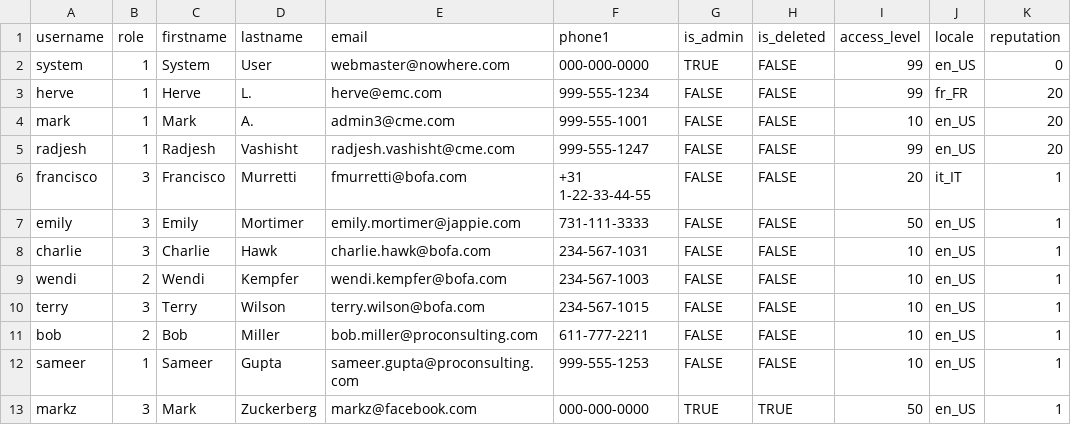
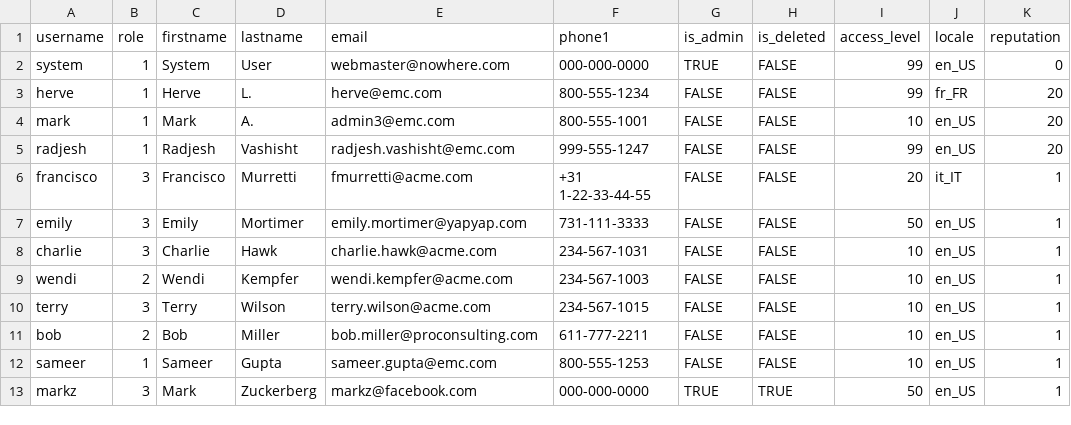
Before and after one commit to gratmoAldo/TC-for-poc-v3, a CSV file: db/data/users.csv, drawn as a sheet.

```diff
--- a/db/data/users.csv
+++ b/db/data/users.csv
@@ -2,12 +2,12 @@ username,role,firstname,lastname,email,phone1,is_admin,is_deleted,access_level,l
 system,1,System,User,webmaster@nowhere.com,000-000-0000,TRUE,FALSE,99,en_US,0
-herve,1,Herve,L.,herve@emc.com,999-555-1234,FALSE,FALSE,99,fr_FR,20
-mark,1,Mark,A.,admin3@cme.com,999-555-1001,FALSE,FALSE,10,en_US,20
-radjesh,1,Radjesh,Vashisht,radjesh.vashisht@cme.com,999-555-1247,FALSE,FALSE,99,en_US,20
-francisco,3,Francisco,Murretti,fmurretti@bofa.com,+31 1-22-33-44-55,FALSE,FALSE,20,it_IT,1
-emily,3,Emily,Mortimer,emily.mortimer@jappie.com,731-111-3333,FALSE,FALSE,50,en_US,1
-charlie,3,Charlie,Hawk,charlie.hawk@bofa.com,234-567-1031,FALSE,FALSE,10,en_US,1
-wendi,2,Wendi,Kempfer,wendi.kempfer@bofa.com,234-567-1003,FALSE,FALSE,10,en_US,1
-terry,3,Terry,Wilson,terry.wilson@bofa.com,234-567-1015,FALSE,FALSE,10,en_US,1
+herve,1,Herve,L.,herve@emc.com,800-555-1234,FALSE,FALSE,99,fr_FR,20
+mark,1,Mark,A.,admin3@emc.com,800-555-1001,FALSE,FALSE,10,en_US,20
+radjesh,1,Radjesh,Vashisht,radjesh.vashisht@emc.com,999-555-1247,FALSE,FALSE,99,en_US,20
+francisco,3,Francisco,Murretti,fmurretti@acme.com,+31 1-22-33-44-55,FALSE,FALSE,20,it_IT,1
+emily,3,Emily,Mortimer,emily.mortimer@yapyap.com,731-111-3333,FALSE,FALSE,50,en_US,1
+charlie,3,Charlie,Hawk,charlie.hawk@acme.com,234-567-1031,FALSE,FALSE,10,en_US,1
+wendi,2,Wendi,Kempfer,wendi.kempfer@acme.com,234-567-1003,FALSE,FALSE,10,en_US,1
+terry,3,Terry,Wilson,terry.wilson@acme.com,234-567-1015,FALSE,FALSE,10,en_US,1
 bob,2,Bob,Miller,bob.miller@proconsulting.com,611-777-2211,FALSE,FALSE,10,en_US,1
-sameer,1,Sameer,Gupta,sameer.gupta@proconsulting.com,999-555-1253,FALSE,FALSE,10,en_US,1
+sameer,1,Sameer,Gupta,sameer.gupta@emc.com,800-555-1253,FALSE,FALSE,10,en_US,1
 markz,3,Mark,Zuckerberg,markz@facebook.com,000-000-0000,TRUE,TRUE,50,en_US,1
```
Also changed, not shown: db/data/sites.csv, 24 other files.
